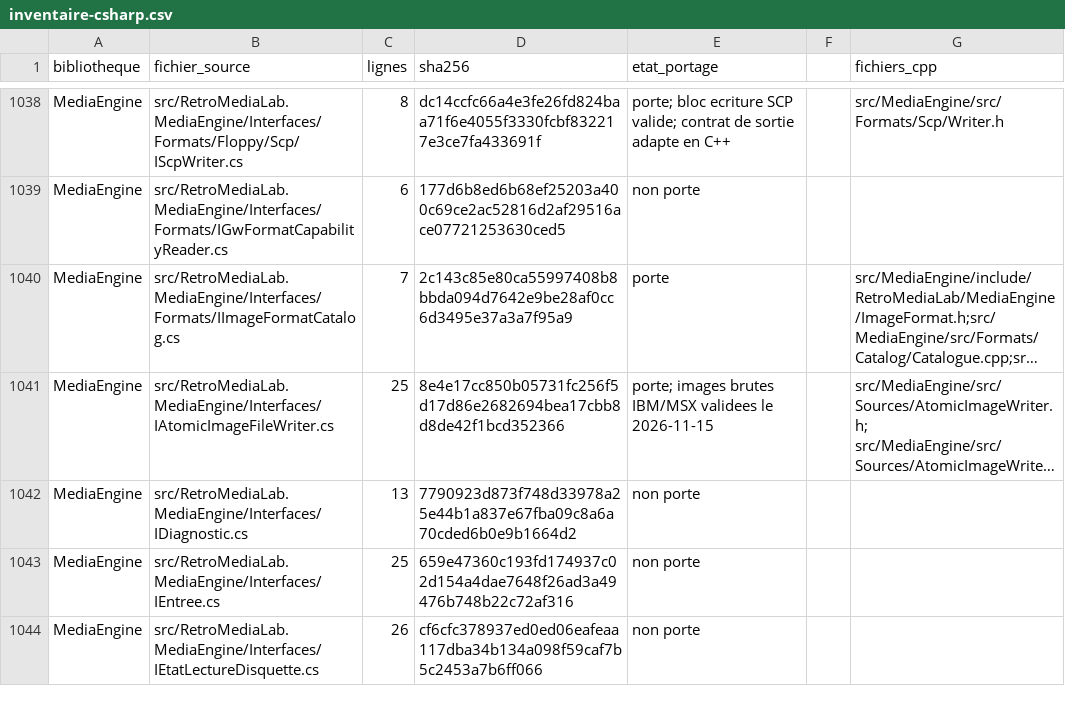
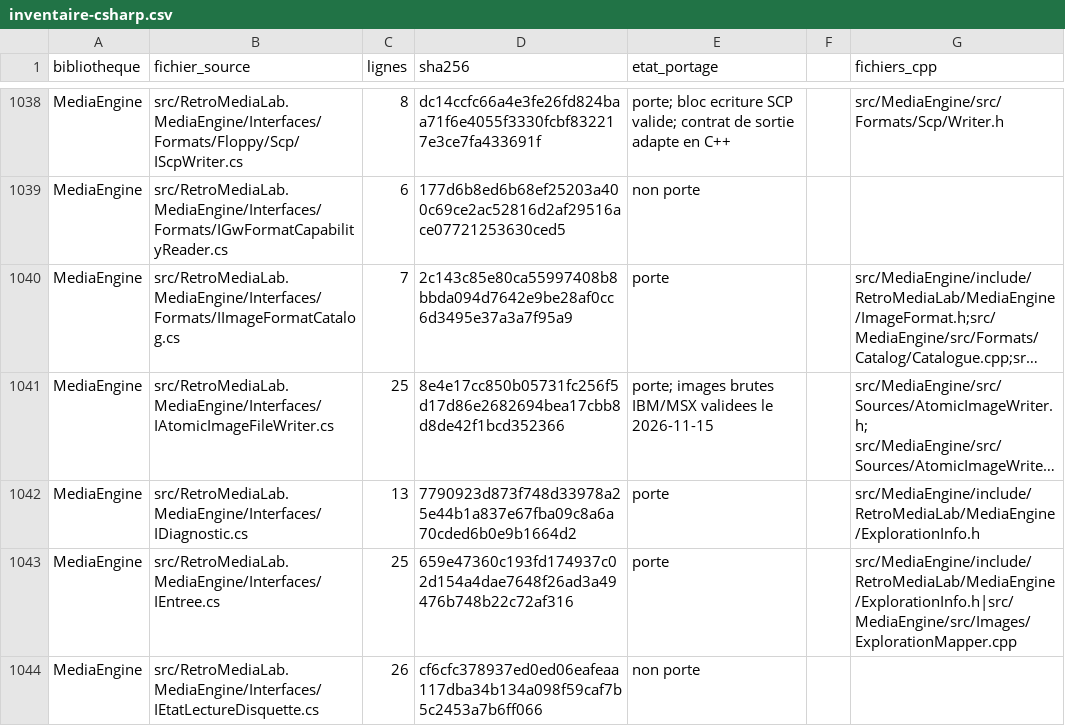
Before and after one commit to overthetop78/Retro-Media-Lab_CPP, a CSV file: docs/references/retro-media-lab/media/inventaire-csharp.csv, drawn as a sheet; only a part is shown, gaps mark what is left out; long unchanged cells end in …; the diff covers the shown part only; the diff names each change by its address in the sheet, - before the commit and + after, or states it on an @@ line.

Commit message:
Expose owned disk exploration snapshots and format selection

```diff
--- a/docs/references/retro-media-lab/media/inventaire-csharp.csv
+++ b/docs/references/retro-media-lab/media/inventaire-csharp.csv
-E1042:E1043 (etat_portage): non porte
+E1042:E1043 (etat_portage): porte
-G1042 (fichiers_cpp): (empty)
+G1042 (fichiers_cpp): src/MediaEngine/include/RetroMediaLab/MediaEngine/ExplorationInfo.h
-G1043 (fichiers_cpp): (empty)
+G1043 (fichiers_cpp): src/MediaEngine/include/RetroMediaLab/MediaEngine/ExplorationInfo.h|src/MediaEngine/src/Images/ExplorationMapper.cpp
```
Also changed, not shown: 16 edited cells elsewhere in this file, 18 other files.
